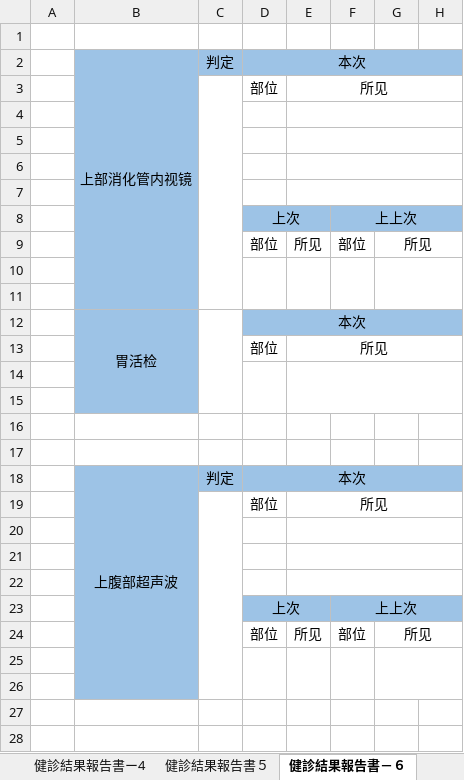
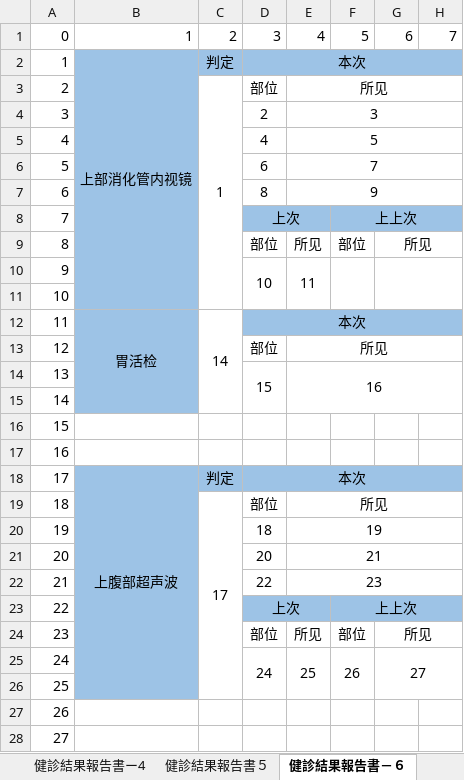
Before and after one commit to zhengjintao/emedicare, an Excel workbook: importFileForTest/AOI国際病院_本田慶応_20190101.xlsx, sheet 健診結果報告書－６, drawn as a sheet; only a part is shown; values as stored, in another font and other column widths than the file's, no borders; the diff covers the shown part only; the diff names each change by its address in the sheet, - before the commit and + after, or states it on an @@ line.

```diff
--- a/importFileForTest/AOI国際病院_本田慶応_20190101.xlsx (sheet 健診結果報告書－６)
+++ b/importFileForTest/AOI国際病院_本田慶応_20190101.xlsx (sheet 健診結果報告書－６)
-row 1: (empty)
+row 1: 0 | 1 | 2 | 3 | 4 | 5 | 6 | 7
-A2: (empty)
+A2: 1
-A3: (empty)
+A3: 2
-C3: (empty)
+C3: 1
-row 4: (empty)
+row 4: 3 |  |  | 2 | 3
-row 5: (empty)
+row 5: 4 |  |  | 4 | 5
-row 6: (empty)
+row 6: 5 |  |  | 6 | 7
-row 7: (empty)
+row 7: 6 |  |  | 8 | 9
-A8: (empty)
+A8: 7
-A9: (empty)
+A9: 8
-row 10: (empty)
+row 10: 9 |  |  | 10 | 11
-A11: (empty)
+A11: 10
-A12: (empty)
+A12: 11
-C12: (empty)
+C12: 14
-A13: (empty)
+A13: 12
-row 14: (empty)
+row 14: 13 |  |  | 15 | 16
-A15: (empty)
+A15: 14
-A16: (empty)
+A16: 15
-A17: (empty)
+A17: 16
-A18: (empty)
+A18: 17
-A19: (empty)
+A19: 18
-C19: (empty)
+C19: 17
-row 20: (empty)
+row 20: 19 |  |  | 18 | 19
-row 21: (empty)
+row 21: 20 |  |  | 20 | 21
-row 22: (empty)
+row 22: 21 |  |  | 22 | 23
-A23: (empty)
+A23: 22
-A24: (empty)
+A24: 23
-row 25: (empty)
+row 25: 24 |  |  | 24 | 25 | 26 | 27
-A26: (empty)
+A26: 25
-A27: (empty)
+A27: 26
-A28: (empty)
+A28: 27
```
Also changed, not shown: 3 added rows, 2 removed rows and 1 edited cell elsewhere in this sheet, sheet 健診結果報告書５, sheet 健診結果報告書７, sheet 健診結果報告書ー4, sheet 検診結果報告書ー２, sheet 健診結果報告書３, sheet 健診結果報告書１, 17 other files.
